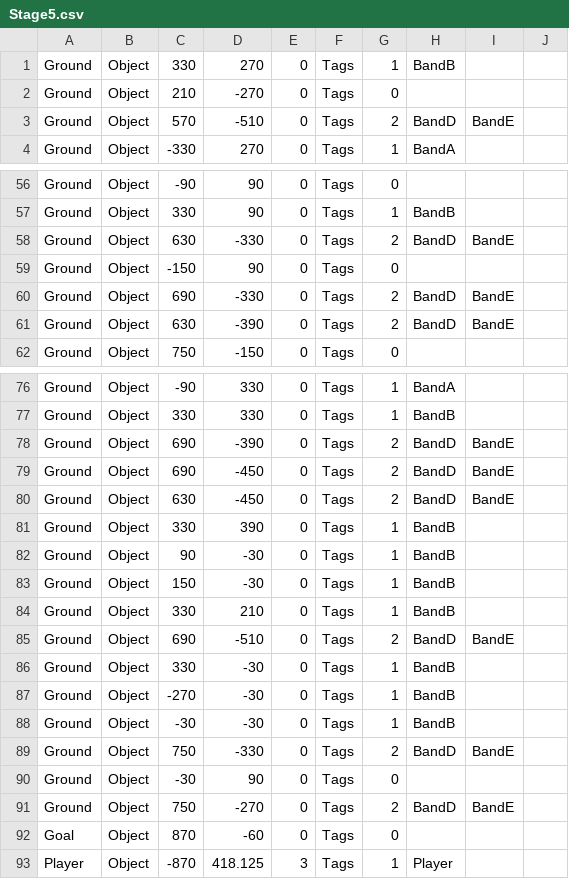
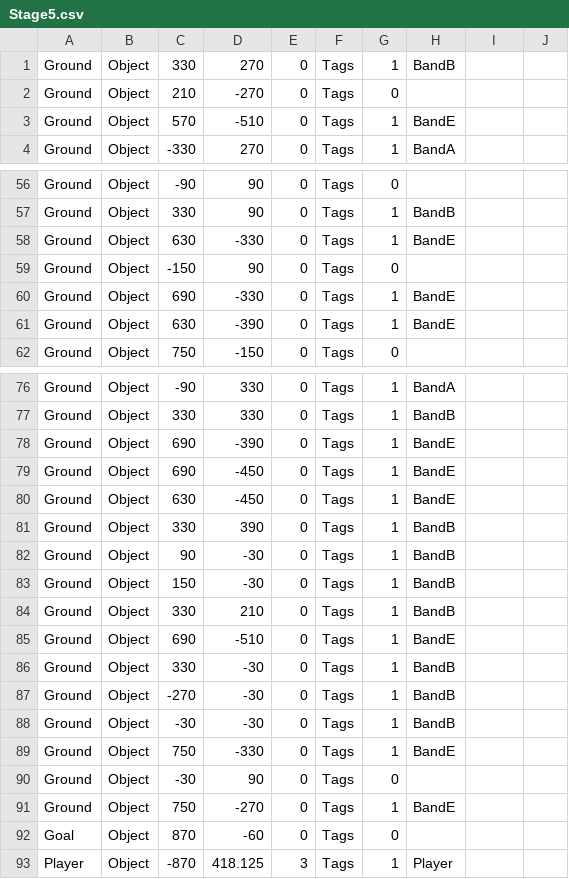
Before and after one commit to Springhil4002/HEW_2years, a CSV file: DirectX フレームワーク/DirectXInit/Stage5.csv, drawn as a sheet; only a part is shown, gaps mark what is left out; the diff covers the shown part only.

Commit message:
春岡:作業
・Stage5の修正(タグ付けミスってたごめん)

```diff
--- a/DirectX フレームワーク/DirectXInit/Stage5.csv
+++ b/DirectX フレームワーク/DirectXInit/Stage5.csv
@@ -2,3 +2,3 @@ Ground,Object,330,270,0,Tags,1,BandB,,
 Ground,Object,210,-270,0,Tags,0,,,
-Ground,Object,570,-510,0,Tags,2,BandD,BandE,
+Ground,Object,570,-510,0,Tags,1,BandE,,
 Ground,Object,-330,270,0,Tags,1,BandA,,
@@ -57,6 +57,6 @@ Ground,Object,-90,90,0,Tags,0,,,
 Ground,Object,330,90,0,Tags,1,BandB,,
-Ground,Object,630,-330,0,Tags,2,BandD,BandE,
+Ground,Object,630,-330,0,Tags,1,BandE,,
 Ground,Object,-150,90,0,Tags,0,,,
-Ground,Object,690,-330,0,Tags,2,BandD,BandE,
-Ground,Object,630,-390,0,Tags,2,BandD,BandE,
+Ground,Object,690,-330,0,Tags,1,BandE,,
+Ground,Object,630,-390,0,Tags,1,BandE,,
 Ground,Object,750,-150,0,Tags,0,,,
@@ -77,5 +77,5 @@ Ground,Object,-90,330,0,Tags,1,BandA,,
 Ground,Object,330,330,0,Tags,1,BandB,,
-Ground,Object,690,-390,0,Tags,2,BandD,BandE,
-Ground,Object,690,-450,0,Tags,2,BandD,BandE,
-Ground,Object,630,-450,0,Tags,2,BandD,BandE,
+Ground,Object,690,-390,0,Tags,1,BandE,,
+Ground,Object,690,-450,0,Tags,1,BandE,,
+Ground,Object,630,-450,0,Tags,1,BandE,,
 Ground,Object,330,390,0,Tags,1,BandB,,
@@ -84,3 +84,3 @@ Ground,Object,150,-30,0,Tags,1,BandB,,
 Ground,Object,330,210,0,Tags,1,BandB,,
-Ground,Object,690,-510,0,Tags,2,BandD,BandE,
+Ground,Object,690,-510,0,Tags,1,BandE,,
 Ground,Object,330,-30,0,Tags,1,BandB,,
@@ -88,5 +88,5 @@ Ground,Object,-270,-30,0,Tags,1,BandB,,
 Ground,Object,-30,-30,0,Tags,1,BandB,,
-Ground,Object,750,-330,0,Tags,2,BandD,BandE,
+Ground,Object,750,-330,0,Tags,1,BandE,,
 Ground,Object,-30,90,0,Tags,0,,,
-Ground,Object,750,-270,0,Tags,2,BandD,BandE,
+Ground,Object,750,-270,0,Tags,1,BandE,,
 Goal,Object,870,-60,0,Tags,0,,,
```
Also changed, not shown: 12 edited cells elsewhere in this file.
